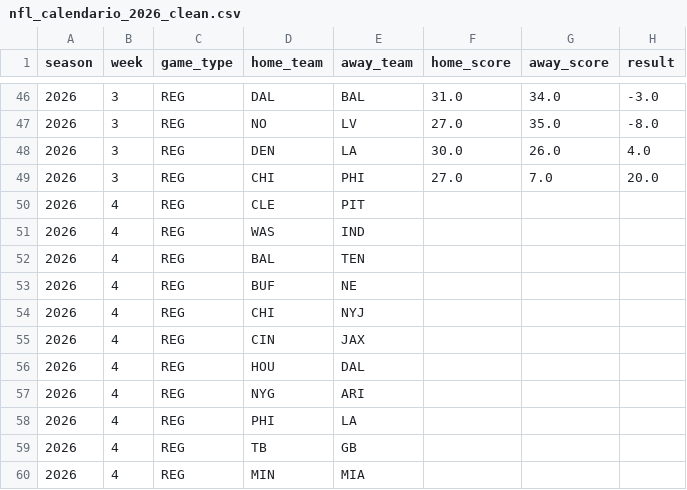
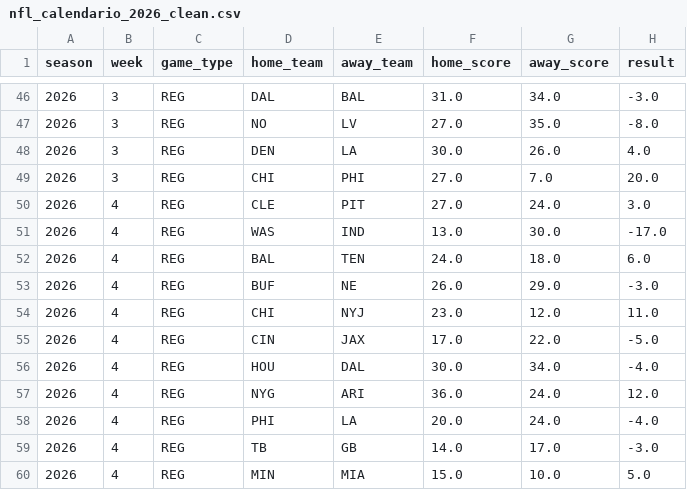
Before and after one commit to Samrosso07/NFL-Predictor, a CSV file: data/nfl_calendario_2026_clean.csv, drawn as a sheet; only a part is shown, gaps mark what is left out; the diff covers the shown part only.

```diff
--- a/data/nfl_calendario_2026_clean.csv
+++ b/data/nfl_calendario_2026_clean.csv
@@ -49,12 +49,12 @@ season,week,game_type,home_team,away_team,home_score,away_score,result
 2026,3,REG,CHI,PHI,27.0,7.0,20.0
-2026,4,REG,CLE,PIT,,,
-2026,4,REG,WAS,IND,,,
-2026,4,REG,BAL,TEN,,,
-2026,4,REG,BUF,NE,,,
-2026,4,REG,CHI,NYJ,,,
-2026,4,REG,CIN,JAX,,,
-2026,4,REG,HOU,DAL,,,
-2026,4,REG,NYG,ARI,,,
-2026,4,REG,PHI,LA,,,
-2026,4,REG,TB,GB,,,
-2026,4,REG,MIN,MIA,,,
+2026,4,REG,CLE,PIT,27.0,24.0,3.0
+2026,4,REG,WAS,IND,13.0,30.0,-17.0
+2026,4,REG,BAL,TEN,24.0,18.0,6.0
+2026,4,REG,BUF,NE,26.0,29.0,-3.0
+2026,4,REG,CHI,NYJ,23.0,12.0,11.0
+2026,4,REG,CIN,JAX,17.0,22.0,-5.0
+2026,4,REG,HOU,DAL,30.0,34.0,-4.0
+2026,4,REG,NYG,ARI,36.0,24.0,12.0
+2026,4,REG,PHI,LA,20.0,24.0,-4.0
+2026,4,REG,TB,GB,14.0,17.0,-3.0
+2026,4,REG,MIN,MIA,15.0,10.0,5.0
```
Also changed, not shown: 15 edited cells elsewhere in this file, data/nfl_calendario_2026.csv, data/nfl_standings_2026.csv, 3 other files.
